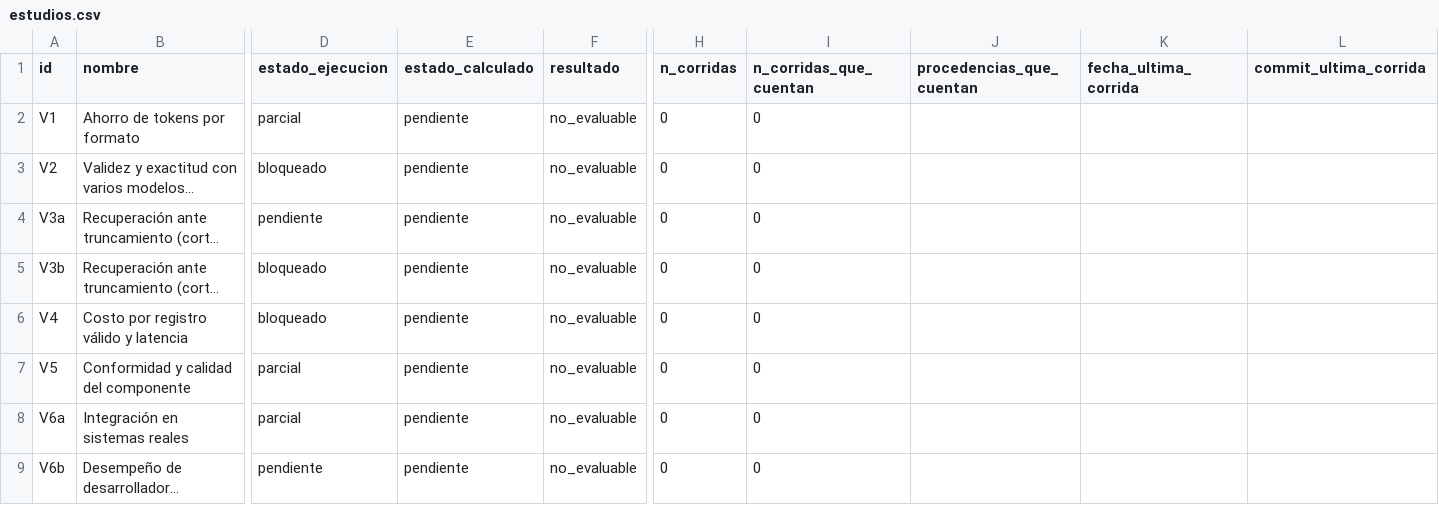
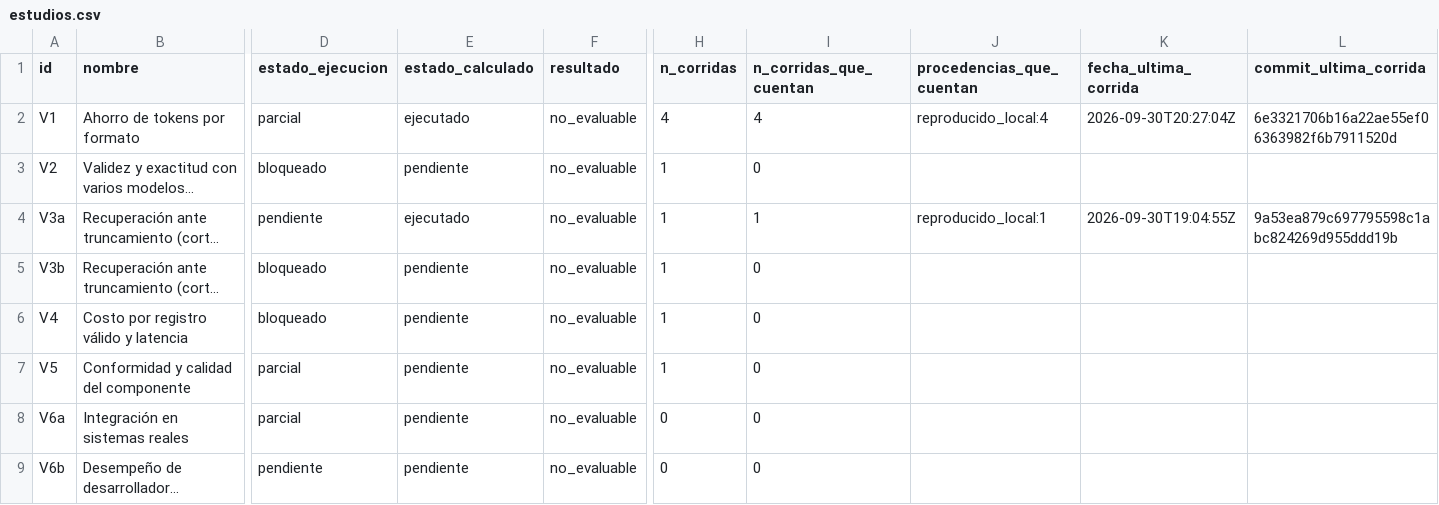
Before and after one commit to LiveLinDev/mini-format, a CSV file: evidencia/derivados/estudios.csv, drawn as a sheet; only a part is shown, gaps mark what is left out; long unchanged cells end in …; the diff names each change by its address in the sheet, - before the commit and + after, or states it on an @@ line.

```diff
--- a/evidencia/derivados/estudios.csv
+++ b/evidencia/derivados/estudios.csv
-E2 (estado_calculado): pendiente
+E2 (estado_calculado): ejecutado
-H2 (n_corridas): 0
+H2 (n_corridas): 4
-I2 (n_corridas_que_cuentan): 0
+I2 (n_corridas_que_cuentan): 4
-J2 (procedencias_que_cuentan): (empty)
+J2 (procedencias_que_cuentan): reproducido_local:4
-K2 (fecha_ultima_corrida): (empty)
+K2 (fecha_ultima_corrida): 2026-09-30T20:27:04Z
-L2 (commit_ultima_corrida): (empty)
+L2 (commit_ultima_corrida): 6e3321706b16a22ae55ef06363982f6b7911520d
-H3:H7 (n_corridas): 0
+H3:H7 (n_corridas): 1
-E4 (estado_calculado): pendiente
+E4 (estado_calculado): ejecutado
-I4 (n_corridas_que_cuentan): 0
+I4 (n_corridas_que_cuentan): 1
-J4 (procedencias_que_cuentan): (empty)
+J4 (procedencias_que_cuentan): reproducido_local:1
-K4 (fecha_ultima_corrida): (empty)
+K4 (fecha_ultima_corrida): 2026-09-30T19:04:55Z
-L4 (commit_ultima_corrida): (empty)
+L4 (commit_ultima_corrida): 9a53ea879c697795598c1abc824269d955ddd19b
```
Also changed, not shown: 13 other files.
